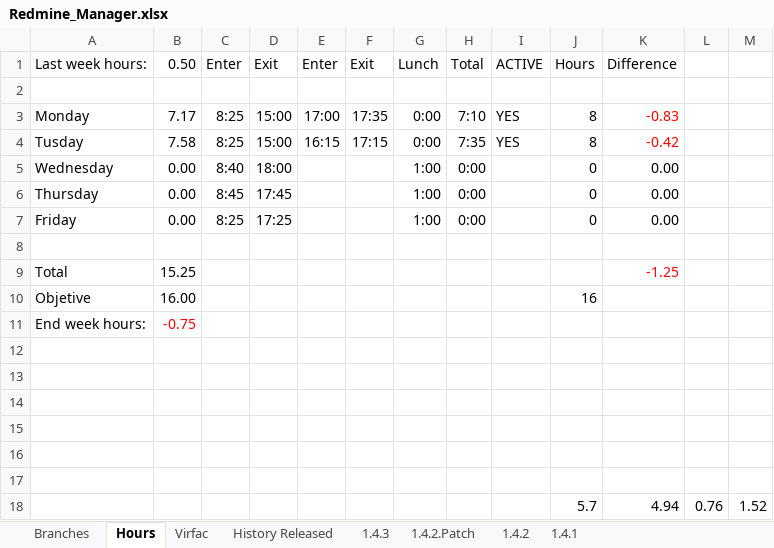
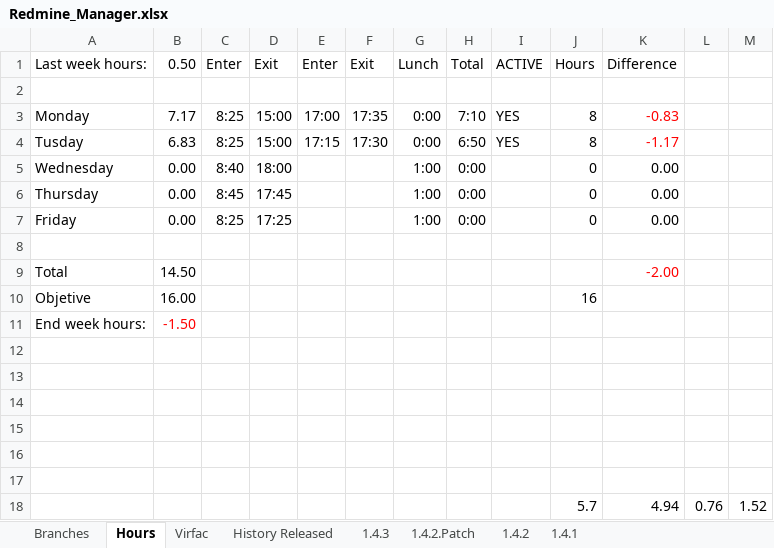
Before and after one commit to mrojassuarez/MRS_Manager, an Excel workbook: Redmine_Manager.xlsx, sheet Hours, drawn as a sheet; values as stored, in another font and other column widths than the file's, no borders; the diff names each change by its address in the sheet, - before the commit and + after, or states it on an @@ line.

```diff
--- a/Redmine_Manager.xlsx (sheet Hours)
+++ b/Redmine_Manager.xlsx (sheet Hours)
-B4 (0.50): 7.58
+B4 (0.50): 6.83
-E4 (Enter): 16:15
+E4 (Enter): 17:15
-F4 (Exit): 17:15
+F4 (Exit): 17:30
-H4 (Total): 7:35
+H4 (Total): 6:50
-K4 (Difference): -0.42
+K4 (Difference): -1.17
-B9 (0.50): 15.25
+B9 (0.50): 14.50
-K9 (Difference): -1.25
+K9 (Difference): -2.00
-B11 (0.50): -0.75
+B11 (0.50): -1.50
```
Also changed, not shown: 2018/2018.xlsx, 1 other file.
